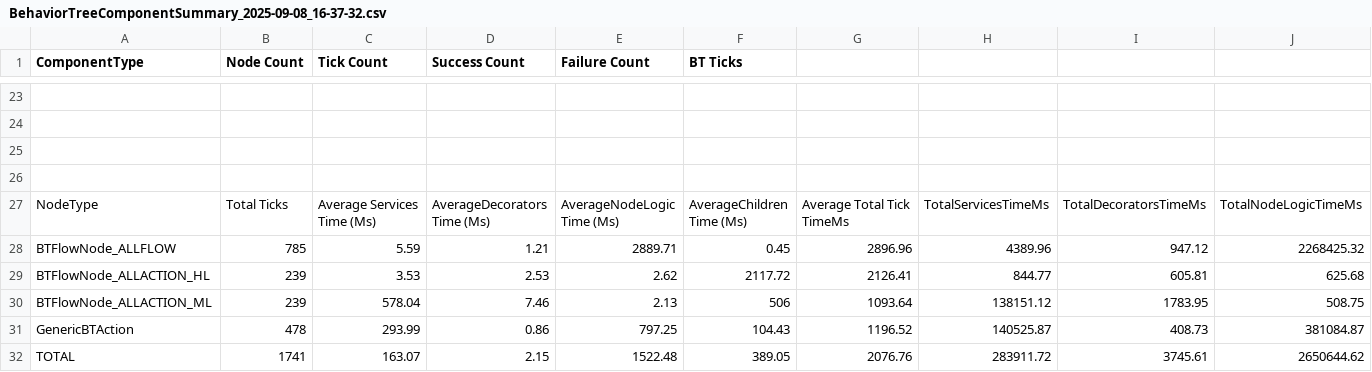
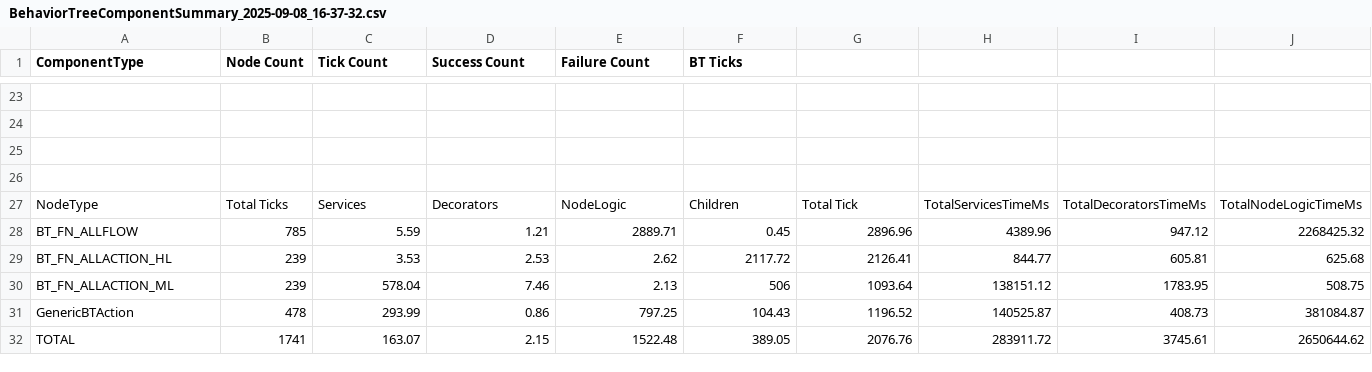
Before and after one commit to MaximilianRau04/APTree-automated-planning-tree, a CSV file: BehaviorTreeMainProject/WrittenLogs/BehaviorTreeComponentSummary_2025-09-08_16-37-32.csv, drawn as a sheet; only a part is shown, gaps mark what is left out; ↵ is a line break in a cell; the diff names each change by its address in the sheet, - before the commit and + after, or states it on an @@ line.

```diff
--- a/BehaviorTreeMainProject/WrittenLogs/BehaviorTreeComponentSummary_2025-09-08_16-37-32.csv
+++ b/BehaviorTreeMainProject/WrittenLogs/BehaviorTreeComponentSummary_2025-09-08_16-37-32.csv
-C27 (Tick Count): Average Services ↵ Time (Ms)
+C27 (Tick Count): Services
-D27 (Success Count): AverageDecorators ↵ Time (Ms)
+D27 (Success Count): Decorators
-E27 (Failure Count): AverageNodeLogic ↵ Time (Ms)
+E27 (Failure Count): NodeLogic
-F27 (BT Ticks): AverageChildren ↵ Time (Ms)
+F27 (BT Ticks): Children
-G27: Average Total Tick ↵ TimeMs
+G27: Total Tick
-A28 (ComponentType): BTFlowNode_ALLFLOW
+A28 (ComponentType): BT_FN_ALLFLOW
-A29 (ComponentType): BTFlowNode_ALLACTION_HL
+A29 (ComponentType): BT_FN_ALLACTION_HL
-A30 (ComponentType): BTFlowNode_ALLACTION_ML
+A30 (ComponentType): BT_FN_ALLACTION_ML
```
Also changed, not shown: 36 other files.
